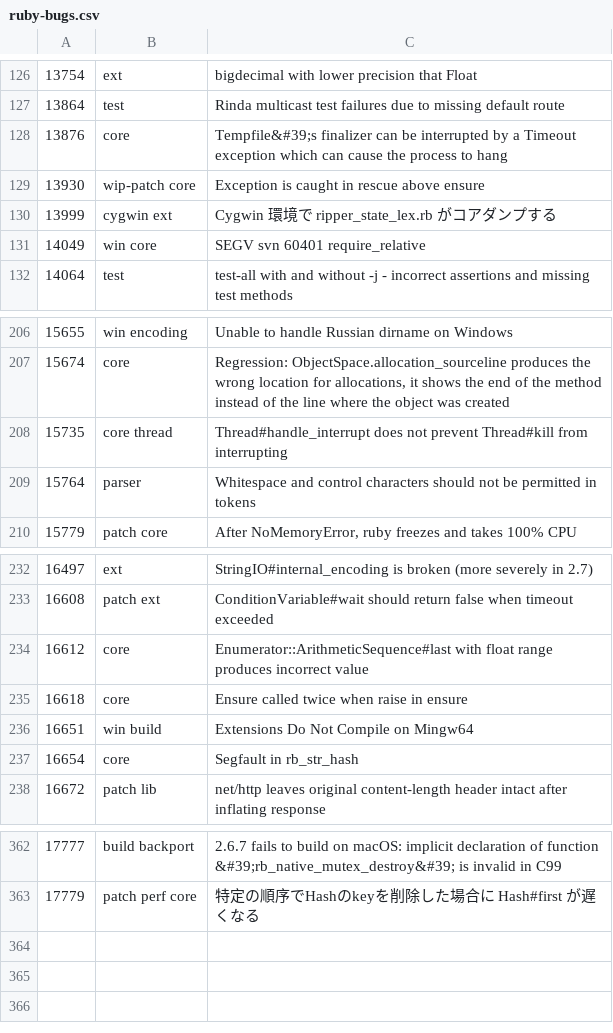
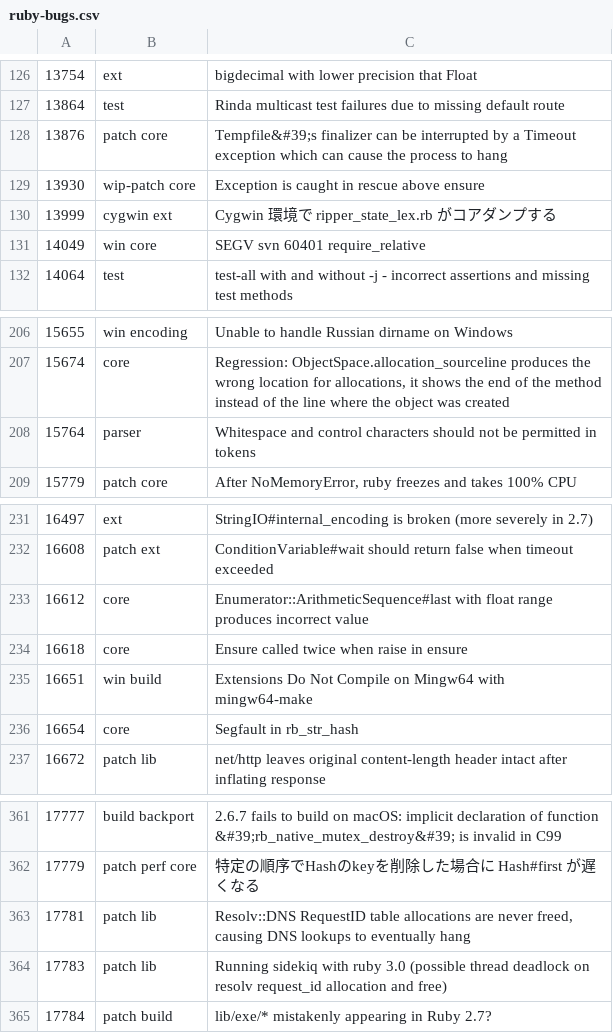
Before and after one commit to caddoSmith229/RB_tagged-bugs, a CSV file: ruby-bugs.csv, drawn as a sheet; only a part is shown, gaps mark what is left out.

Commit message:
Update Ruby bugs

```diff
--- a/ruby-bugs.csv
+++ b/ruby-bugs.csv
@@ -127,3 +127,3 @@
 13864,test,Rinda multicast test failures due to missing default route
-13876,core,Tempfile&#39;s finalizer can be interrupted by a Timeout exception which can cause the process to hang
+13876,patch core,Tempfile&#39;s finalizer can be interrupted by a Timeout exception which can cause the process to hang
 13930,wip-patch core,Exception is caught in rescue above ensure
@@ -207,3 +207,2 @@
 15674,core,"Regression: ObjectSpace.allocation_sourceline produces the wrong location for allocations, it shows the end of the method instead of the line where the object was created"
-15735,core thread,Thread#handle_interrupt does not prevent Thread#kill from interrupting
 15764,parser,Whitespace and control characters should not be permitted in tokens
@@ -235,3 +234,3 @@
 16618,core,Ensure called twice when raise in ensure
-16651,win build,Extensions Do Not Compile on Mingw64
+16651,win build,Extensions Do Not Compile on Mingw64 with mingw64-make
 16654,core,Segfault in rb_str_hash
@@ -363 +362,4 @@
 17779,patch perf core,特定の順序でHashのkeyを削除した場合に Hash#first が遅くなる
+17781,patch lib,"Resolv::DNS RequestID table allocations are never freed, causing DNS lookups to eventually hang"
+17783,patch lib,Running sidekiq with ruby 3.0 (possible thread deadlock on resolv request_id allocation and free)
+17784,patch build,lib/exe/* mistakenly appearing in Ruby 2.7?
```
